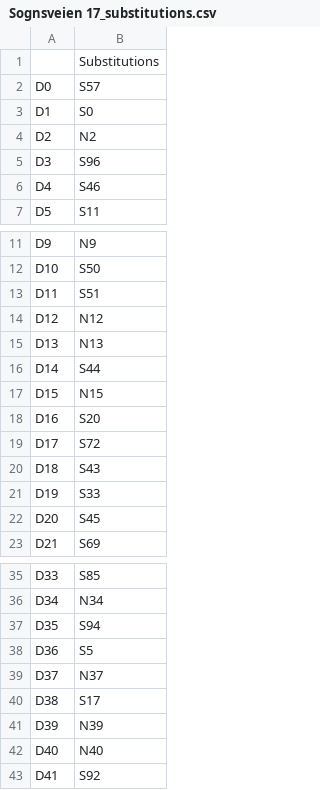
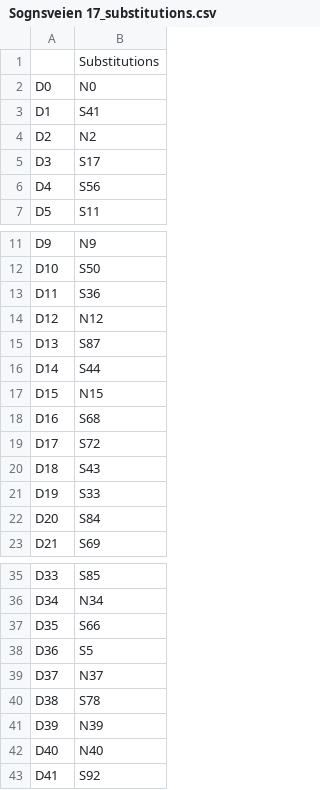
Before and after one commit to marcinluczkowski/structuralCircle, a CSV file: Local_files/GUI_files/Results/Sognsveien 17_substitutions.csv, drawn as a sheet; only a part is shown, gaps mark what is left out; the diff covers the shown part only.

```diff
--- a/Local_files/GUI_files/Results/Sognsveien 17_substitutions.csv
+++ b/Local_files/GUI_files/Results/Sognsveien 17_substitutions.csv
@@ -1,7 +1,7 @@
 ,Substitutions
-D0,S57
-D1,S0
+D0,N0
+D1,S41
 D2,N2
-D3,S96
-D4,S46
+D3,S17
+D4,S56
 D5,S11
@@ -12,8 +12,8 @@ D9,N9
 D10,S50
-D11,S51
+D11,S36
 D12,N12
-D13,N13
+D13,S87
 D14,S44
 D15,N15
-D16,S20
+D16,S68
 D17,S72
@@ -21,3 +21,3 @@ D18,S43
 D19,S33
-D20,S45
+D20,S84
 D21,S69
@@ -36,6 +36,6 @@ D33,S85
 D34,N34
-D35,S94
+D35,S66
 D36,S5
 D37,N37
-D38,S17
+D38,S78
 D39,N39
```
Also changed, not shown: 19 edited cells elsewhere in this file, 17 other files.
